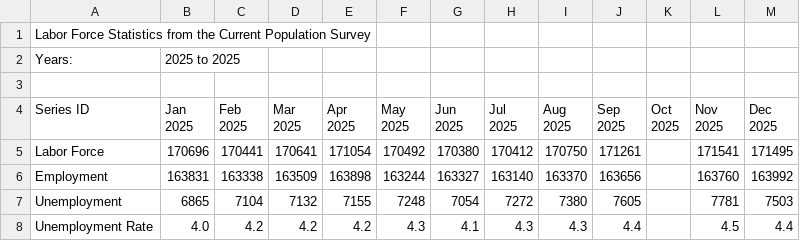
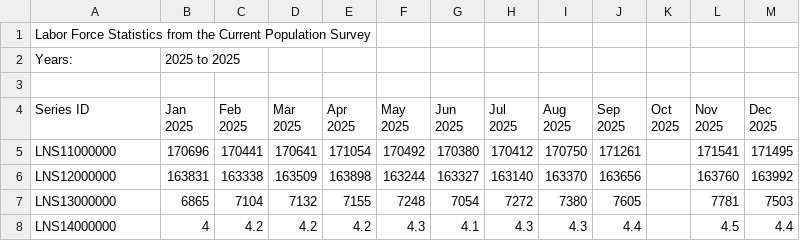
Before and after one commit to m-mcmain/m-mcmain.github.io, a CSV file: files/Econ390SP26/labor_data_2025.csv, drawn as a sheet; the diff names each change by its address in the sheet, - before the commit and + after, or states it on an @@ line.

Commit message:
update labor data

```diff
--- a/files/Econ390SP26/labor_data_2025.csv
+++ b/files/Econ390SP26/labor_data_2025.csv
-A5 (Series ID): Labor Force
+A5 (Series ID): LNS11000000
-A6 (Series ID): Employment
+A6 (Series ID): LNS12000000
-A7 (Series ID): Unemployment
+A7 (Series ID): LNS13000000
-A8 (Series ID): Unemployment Rate
+A8 (Series ID): LNS14000000
-B8 (Jan 2025): 4.0
+B8 (Jan 2025): 4
```
